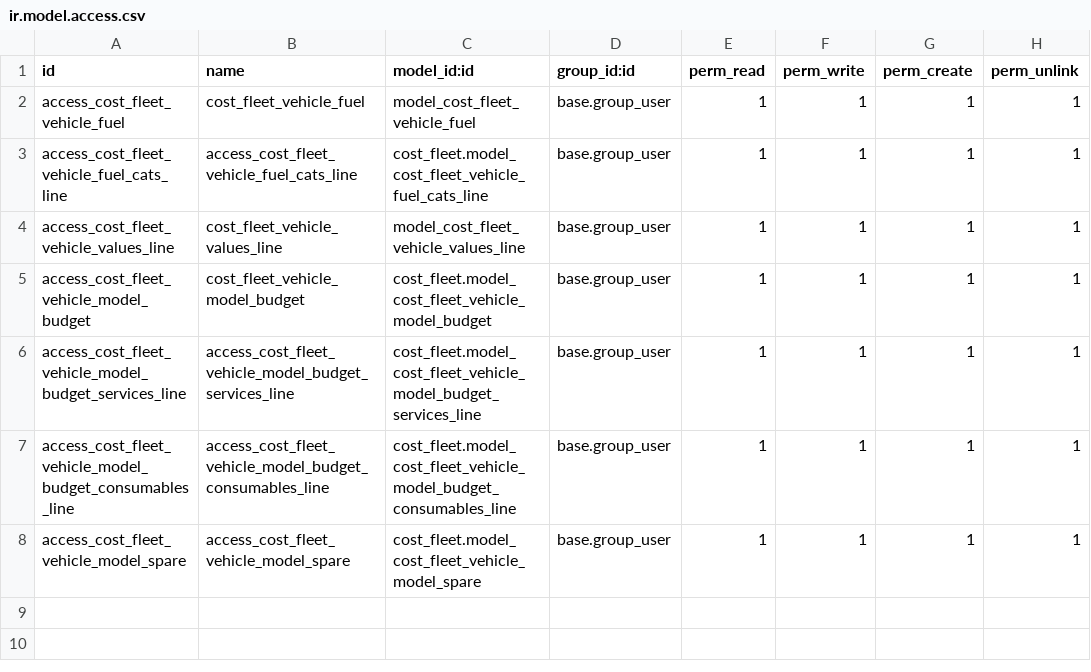
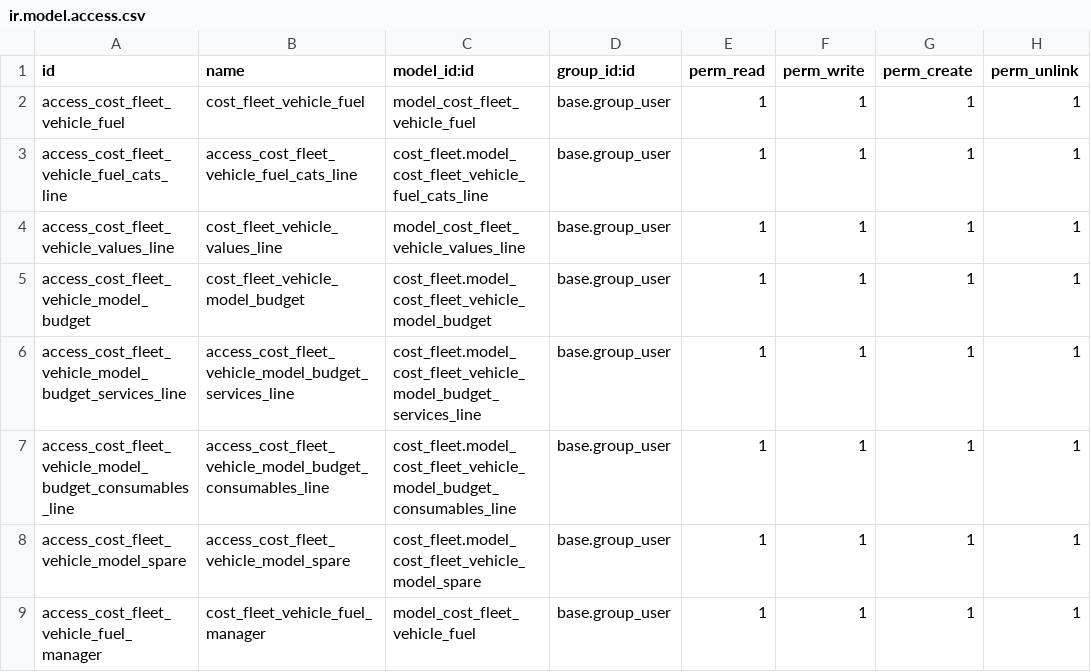
Before and after one commit to aldoes/odoo, a CSV file: cost_fleet/security/ir.model.access.csv, drawn as a sheet; the diff names each change by its address in the sheet, - before the commit and + after, or states it on an @@ line.

Commit message:
[ADD]  fuel: recalculate method

```diff
--- a/cost_fleet/security/ir.model.access.csv
+++ b/cost_fleet/security/ir.model.access.csv
+row 9: access_cost_fleet_vehicle_fuel_manager | cost_fleet_vehicle_fuel_manager | model_cost_fleet_vehicle_fuel | base.group_user | 1 | 1 | 1 | 1
```
Also changed, not shown: 7 other files.
